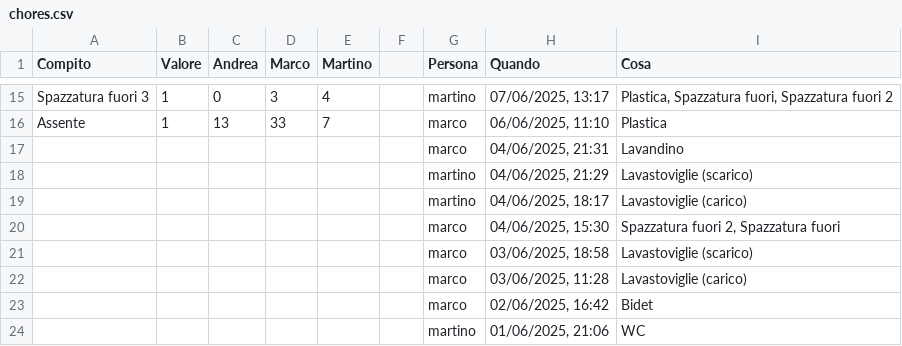
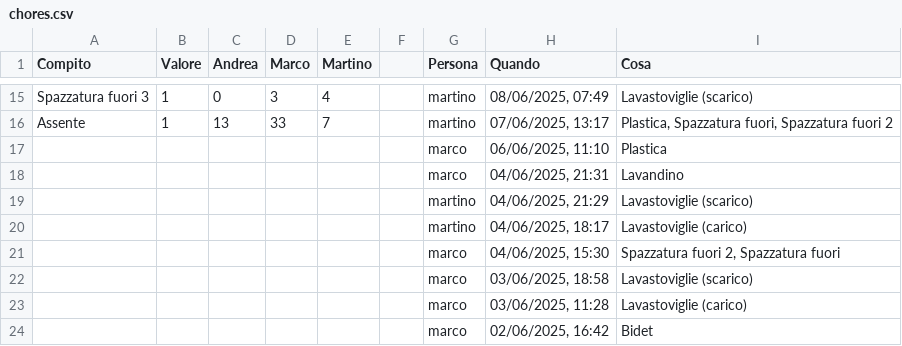
Before and after one commit to BertrandPouget/v0-litpi, a CSV file: data/chores.csv, drawn as a sheet; only a part is shown, gaps mark what is left out; the shorter side is filled out with more unchanged rows; the diff covers the shown part only; the diff names each change by its address in the sheet, - before the commit and + after, or states it on an @@ line.

Commit message:
Update chores for marco

```diff
--- a/data/chores.csv
+++ b/data/chores.csv
-H15 (Quando): 07/06/2025, 13:17
+H15 (Quando): 08/06/2025, 07:49
-I15 (Cosa): Plastica, Spazzatura fuori, Spazzatura fuori 2
+I15 (Cosa): Lavastoviglie (scarico)
-G16 (Persona): marco
+G16 (Persona): martino
-H16 (Quando): 06/06/2025, 11:10
+H16 (Quando): 07/06/2025, 13:17
-I16 (Cosa): Plastica
+I16 (Cosa): Plastica, Spazzatura fuori, Spazzatura fuori 2
+row 17:  |  |  |  |  |  | marco | 06/06/2025, 11:10 | Plastica
```
Also changed, not shown: 32 edited cells elsewhere in this file.
